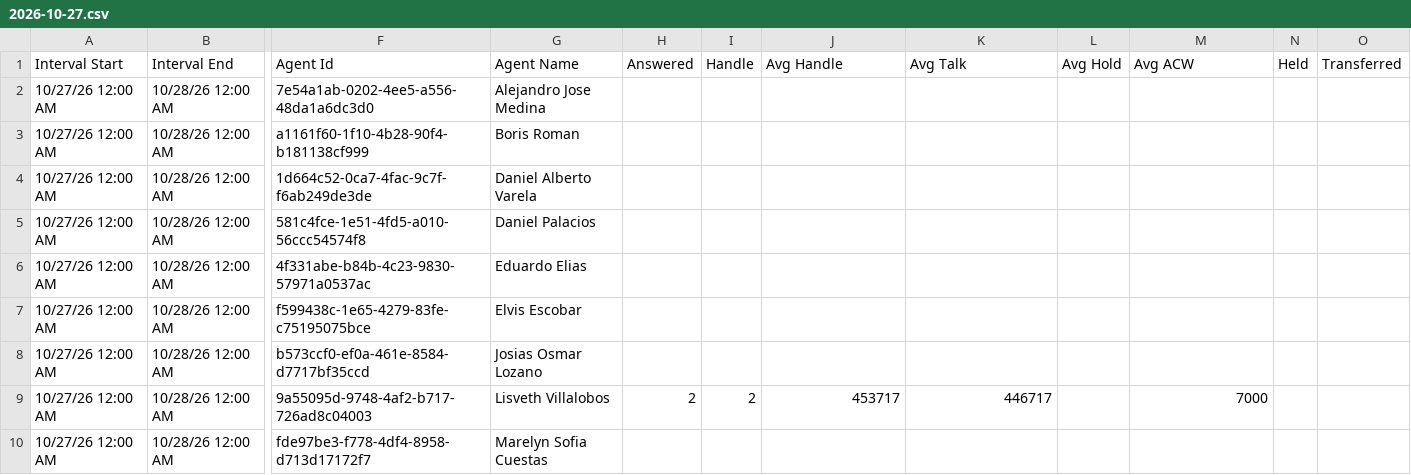
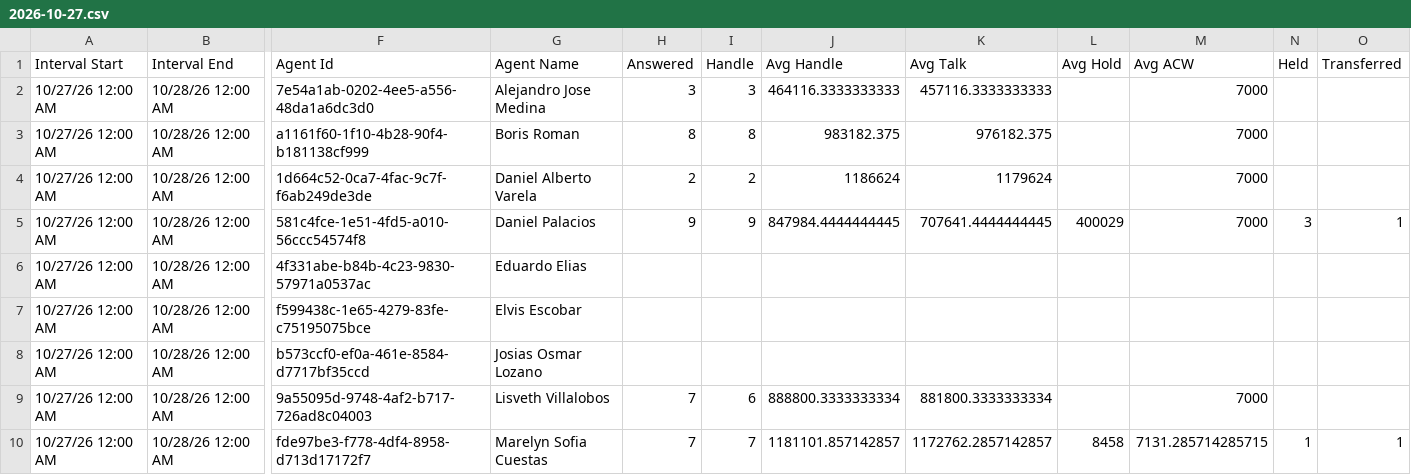
Before and after one commit to Gisikiru/genesys-aht-dashboard, a CSV file: data/2026/oct/2026-10-27.csv, drawn as a sheet; only a part is shown, gaps mark what is left out; the diff covers the shown part only; the diff names each change by its address in the sheet, - before the commit and + after, or states it on an @@ line.

Commit message:
Add aht 27

```diff
--- a/data/2026/oct/2026-10-27.csv
+++ b/data/2026/oct/2026-10-27.csv
-H2 (Answered): (empty)
+H2 (Answered): 3
-I2 (Handle): (empty)
+I2 (Handle): 3
-J2 (Avg Handle): (empty)
+J2 (Avg Handle): 464116.3333333333
-K2 (Avg Talk): (empty)
+K2 (Avg Talk): 457116.3333333333
-M2:M5 (Avg ACW): (empty)
+M2:M5 (Avg ACW): 7000
-H3 (Answered): (empty)
+H3 (Answered): 8
-I3 (Handle): (empty)
+I3 (Handle): 8
-J3 (Avg Handle): (empty)
+J3 (Avg Handle): 983182.375
-K3 (Avg Talk): (empty)
+K3 (Avg Talk): 976182.375
-H4 (Answered): (empty)
+H4 (Answered): 2
-I4 (Handle): (empty)
+I4 (Handle): 2
-J4 (Avg Handle): (empty)
+J4 (Avg Handle): 1186624
-K4 (Avg Talk): (empty)
+K4 (Avg Talk): 1179624
-H5 (Answered): (empty)
+H5 (Answered): 9
-I5 (Handle): (empty)
+I5 (Handle): 9
-J5 (Avg Handle): (empty)
+J5 (Avg Handle): 847984.4444444445
-K5 (Avg Talk): (empty)
+K5 (Avg Talk): 707641.4444444445
-L5 (Avg Hold): (empty)
+L5 (Avg Hold): 400029
-N5 (Held): (empty)
+N5 (Held): 3
-O5 (Transferred): (empty)
+O5 (Transferred): 1
-H9 (Answered): 2
+H9 (Answered): 7
-I9 (Handle): 2
+I9 (Handle): 6
-J9 (Avg Handle): 453717
+J9 (Avg Handle): 888800.3333333334
-K9 (Avg Talk): 446717
+K9 (Avg Talk): 881800.3333333334
-H10 (Answered): (empty)
+H10 (Answered): 7
-I10 (Handle): (empty)
+I10 (Handle): 7
-J10 (Avg Handle): (empty)
+J10 (Avg Handle): 1181101.857142857
-K10 (Avg Talk): (empty)
+K10 (Avg Talk): 1172762.2857142857
-L10 (Avg Hold): (empty)
+L10 (Avg Hold): 8458
-M10 (Avg ACW): (empty)
+M10 (Avg ACW): 7131.285714285715
-N10 (Held): (empty)
+N10 (Held): 1
-O10 (Transferred): (empty)
+O10 (Transferred): 1
```
Also changed, not shown: 17 edited cells elsewhere in this file.
